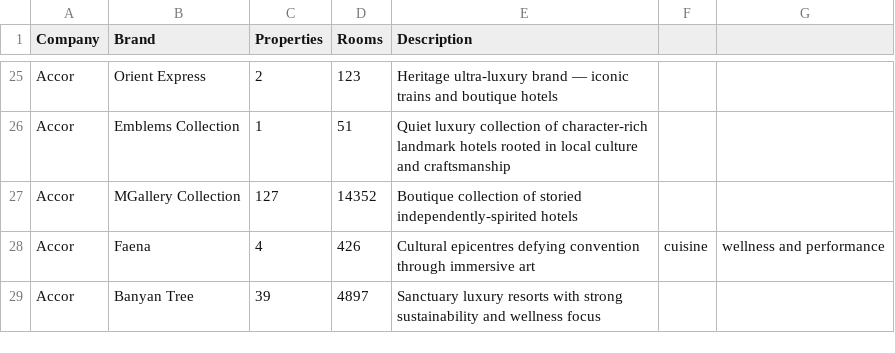
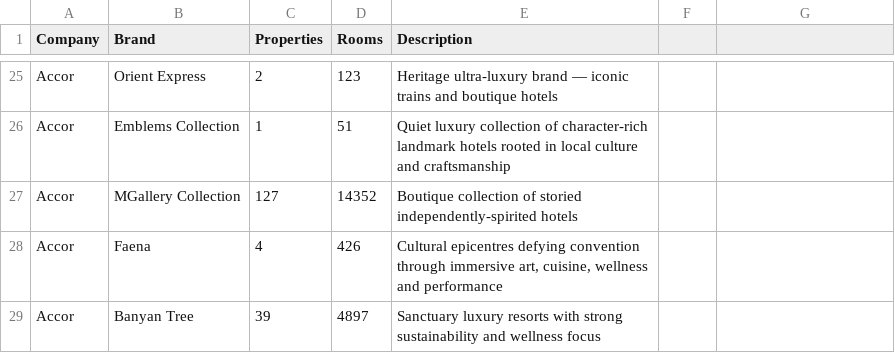
Before and after one commit to amandaseifried/hospitality-dashboard, a CSV file: data/luxury_brands.csv, drawn as a sheet; only a part is shown, gaps mark what is left out.

Commit message:
Fixing luxury error

```diff
--- a/data/luxury_brands.csv
+++ b/data/luxury_brands.csv
@@ -27,3 +27,3 @@ Accor,Emblems Collection,1,51,Quiet luxury collection of character-rich landmark
 Accor,MGallery Collection,127,14352,Boutique collection of storied independently-spirited hotels
-Accor,Faena,4,426,Cultural epicentres defying convention through immersive art, cuisine, wellness and performance
+Accor,Faena,4,426,"Cultural epicentres defying convention through immersive art, cuisine, wellness and performance"
 Accor,Banyan Tree,39,4897,Sanctuary luxury resorts with strong sustainability and wellness focus
```
Also changed, not shown: data/hotel_kpis.csv.
